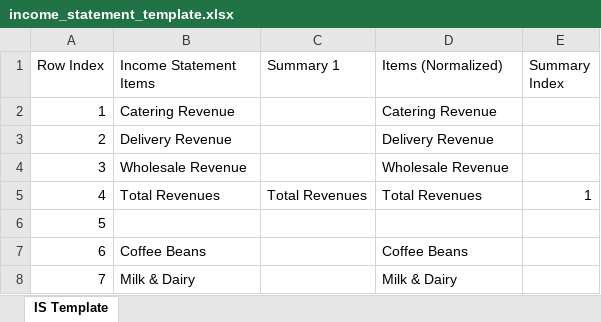
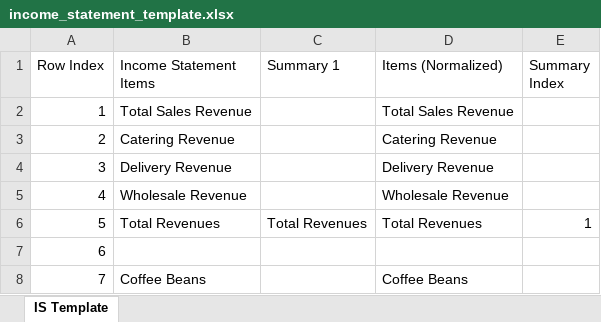
Before and after one commit to anhvi02/Databricks_CafeShop_Project, an Excel workbook: data_raw/data/financial/income_statement_template.xlsx, sheet IS Template, drawn as a sheet; only a part is shown; the shorter side is filled out with more unchanged rows; values as stored, in another font and other column widths than the file's, no cell formats; addresses are those after the commit; the diff names each change by its address in the sheet, - before the commit and + after, or states it on an @@ line.

Commit message:
modified templates for ease readability when visualize

```diff
--- a/data_raw/data/financial/income_statement_template.xlsx (sheet IS Template)
+++ b/data_raw/data/financial/income_statement_template.xlsx (sheet IS Template)
+row 2: 1 | Total Sales Revenue |  | Total Sales Revenue
@@ column A (Row Index) renumbered from row 3 down @@
```
Also changed, not shown: cell formats, data_raw/data/financial/balance_sheet_template.xlsx, 2 other files.
